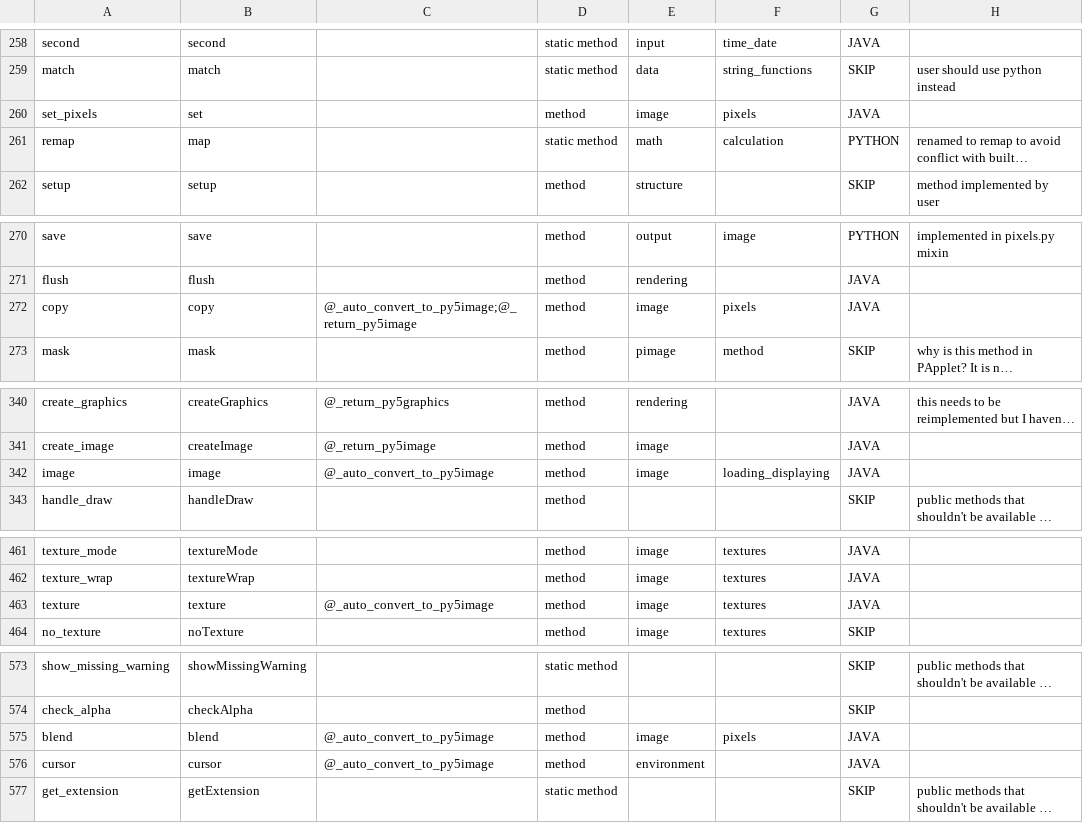
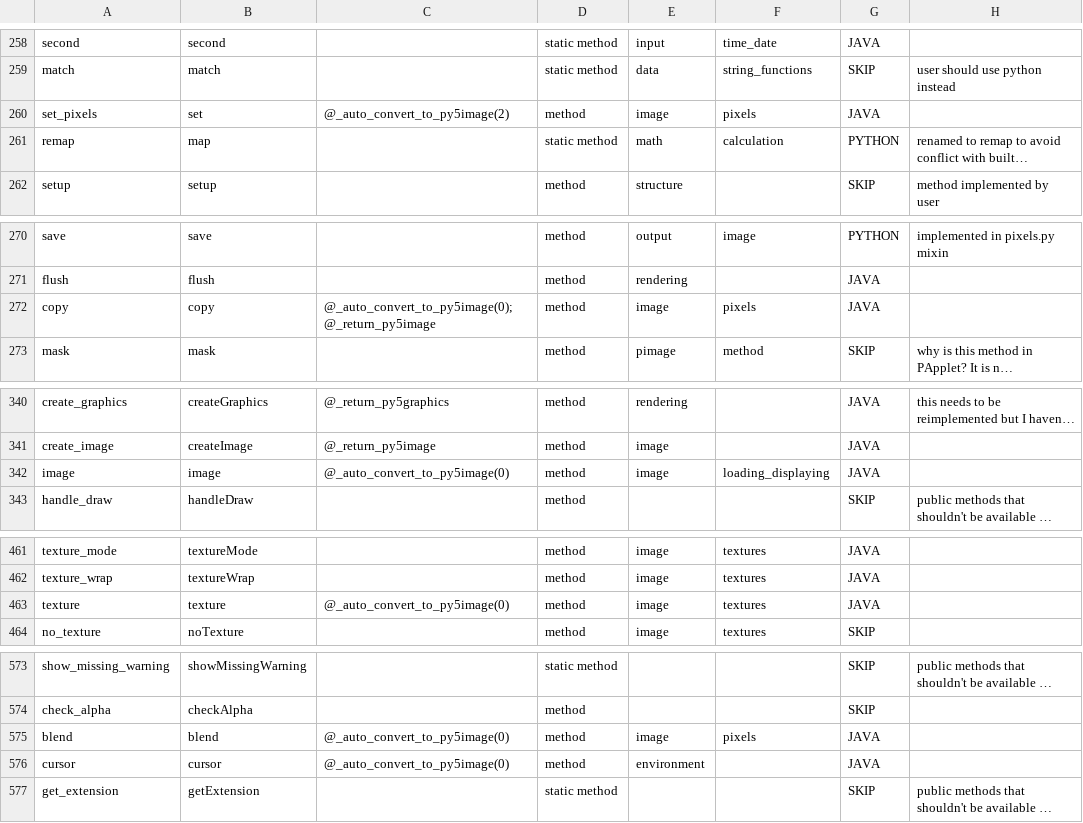
Before and after one commit to py5coding/py5generator, a CSV file: py5_resources/data/sketch.csv, drawn as a sheet; only a part is shown, gaps mark what is left out; long unchanged cells end in …; the diff covers the shown part only; the diff names each change by its address in the sheet, - before the commit and + after, or states it on an @@ line.

```diff
--- a/py5_resources/data/sketch.csv
+++ b/py5_resources/data/sketch.csv
-C260: (empty)
+C260: @_auto_convert_to_py5image(2)
-C272: @_auto_convert_to_py5image;@_return_py5image
+C272: @_auto_convert_to_py5image(0);@_return_py5image
-C342: @_auto_convert_to_py5image
+C342: @_auto_convert_to_py5image(0)
-C463: @_auto_convert_to_py5image
+C463: @_auto_convert_to_py5image(0)
-C575:C576: @_auto_convert_to_py5image
+C575:C576: @_auto_convert_to_py5image(0)
```
Also changed, not shown: 1 edited cell elsewhere in this file, 1 other file.
